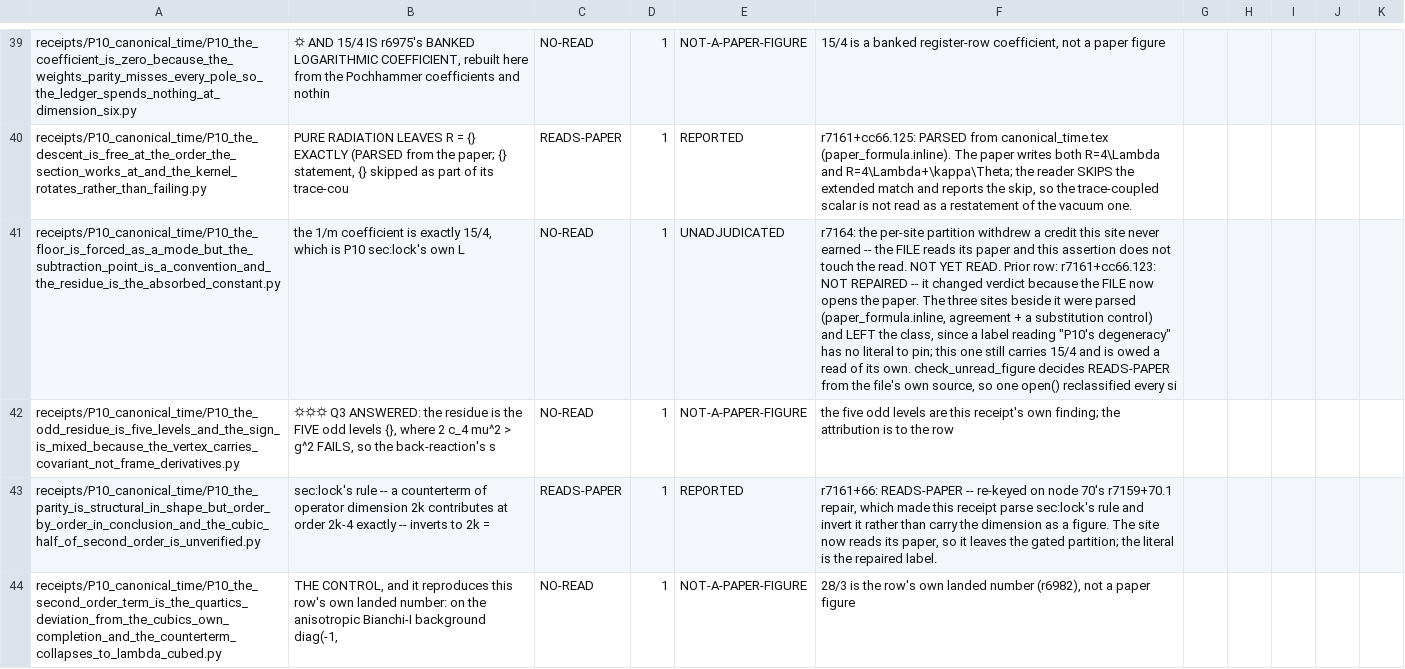
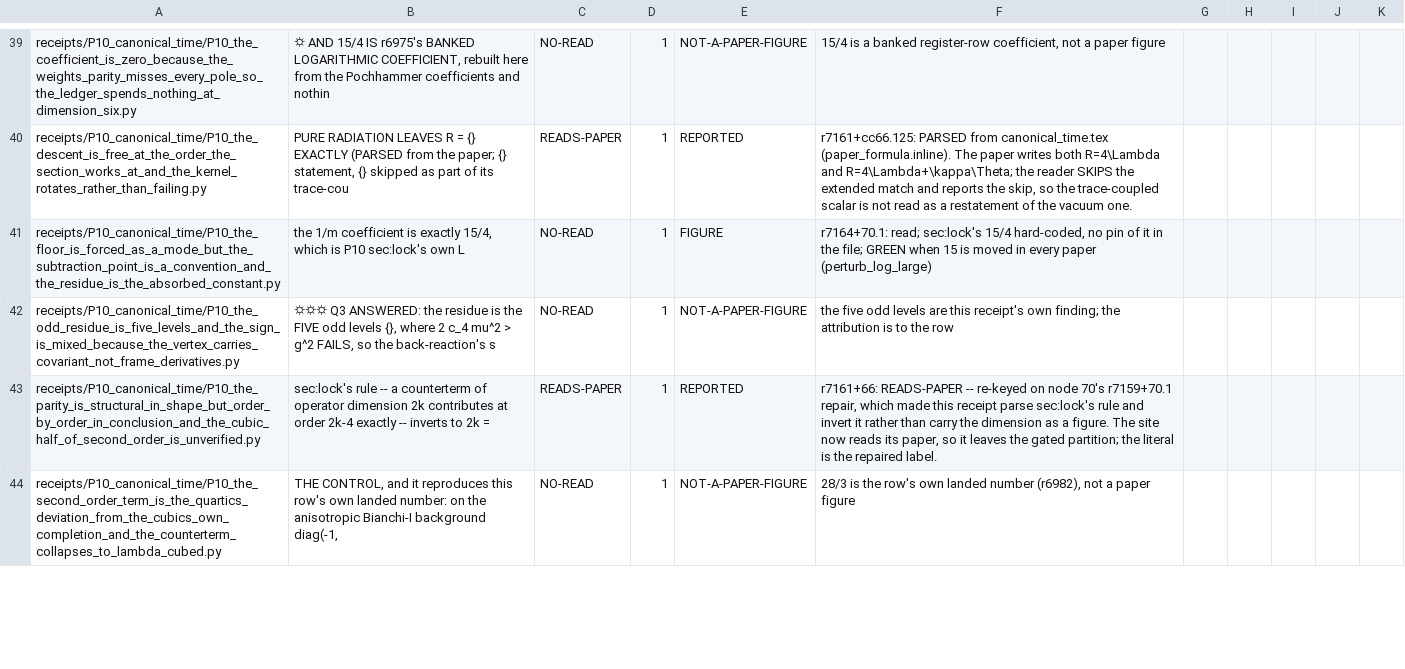
Before and after one commit to daryljanzen/shadow-of-existence, a TSV file: corpus/unread_figure_baseline.tsv, drawn as a sheet; only a part is shown, gaps mark what is left out; the diff covers the shown part only; the diff names each change by its address in the sheet, - before the commit and + after, or states it on an @@ line.

```diff
--- a/corpus/unread_figure_baseline.tsv
+++ b/corpus/unread_figure_baseline.tsv
-E41: UNADJUDICATED
+E41: FIGURE
-F41: r7164: the per-site partition withdrew a credit this site never earned -- the FILE reads its paper and this assertion does not touch the read. NOT YET READ. Prior row: r7161+cc66.123: NOT REPAIRED -- it changed verdict because the FILE now opens the paper. The three sites beside it were parsed (paper_formula.inline, agreement + a substitution control) and LEFT the class, since a label reading "P10's degeneracy" has no literal to pin; this one still carries 15/4 and is owed a read of its own. check_unread_figure decides READS-PAPER from the file's own source, so one open() reclassified every si
+F41: r7164+70.1: read; sec:lock's 15/4 hard-coded, no pin of it in the file; GREEN when 15 is moved in every paper (perturb_log_large)
```
Also changed, not shown: 48 edited cells elsewhere in this file, 4 other files.
